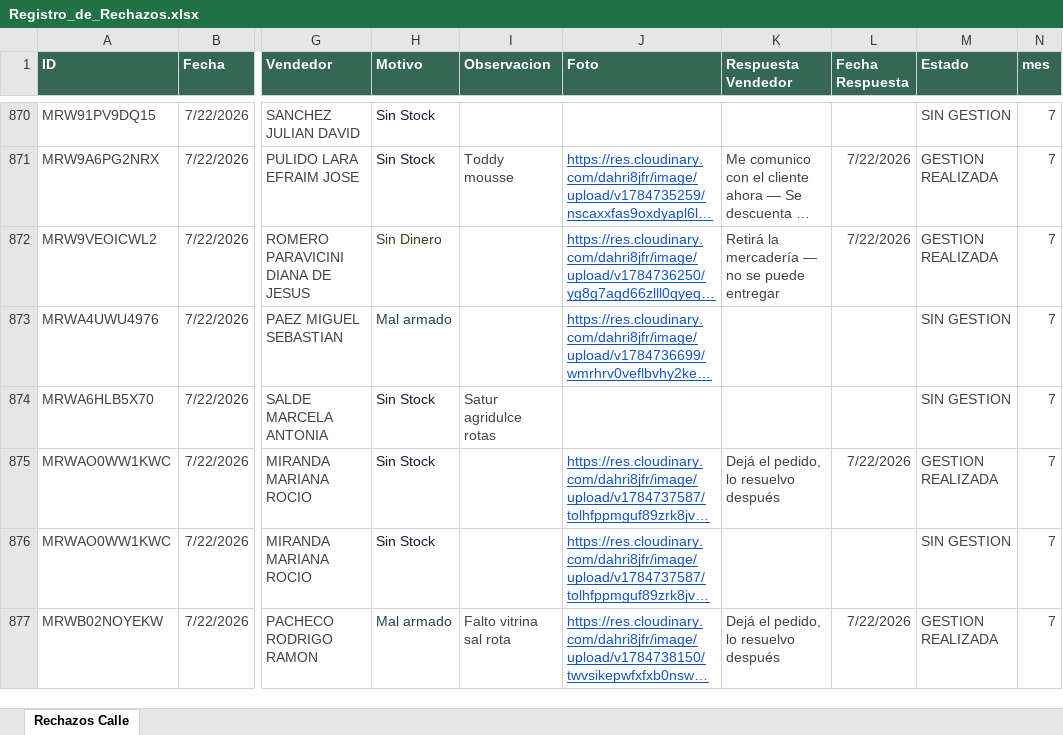
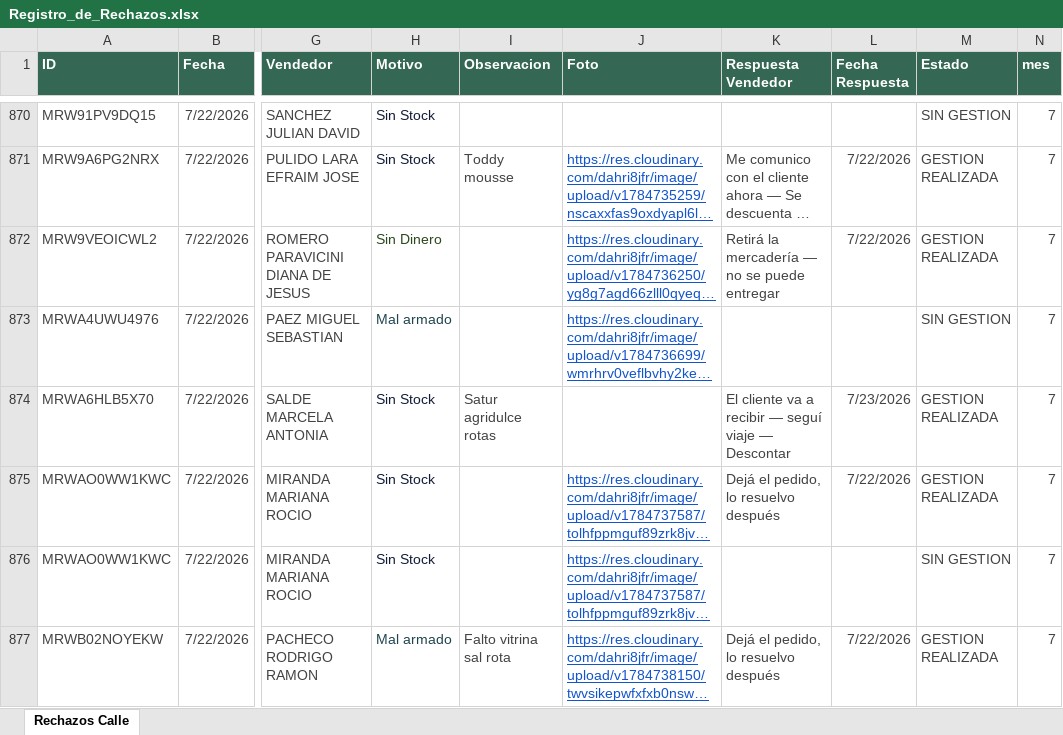
Before and after one commit to Nodus-app/sistema-operativo-nodus, an Excel workbook: data/Registro_de_Rechazos.xlsx, sheet Rechazos Calle, drawn as a sheet; only a part is shown, gaps mark what is left out; long unchanged cells end in …; values as stored, in another font and other column widths than the file's, no borders; table styles not drawn; the diff covers the shown part only; the diff names each change by its address in the sheet, - before the commit and + after, or states it on an @@ line.

```diff
--- a/data/Registro_de_Rechazos.xlsx (sheet Rechazos Calle)
+++ b/data/Registro_de_Rechazos.xlsx (sheet Rechazos Calle)
-K874 (Respuesta Vendedor): (empty)
+K874 (Respuesta Vendedor): El cliente va a recibir — seguí viaje — Descontar
-L874 (Fecha Respuesta): (empty)
+L874 (Fecha Respuesta): 7/23/2026
-M874 (Estado): SIN GESTION
+M874 (Estado): GESTION REALIZADA
```
Also changed, not shown: 117 added rows elsewhere in this sheet, data/cartones.xlsx.
